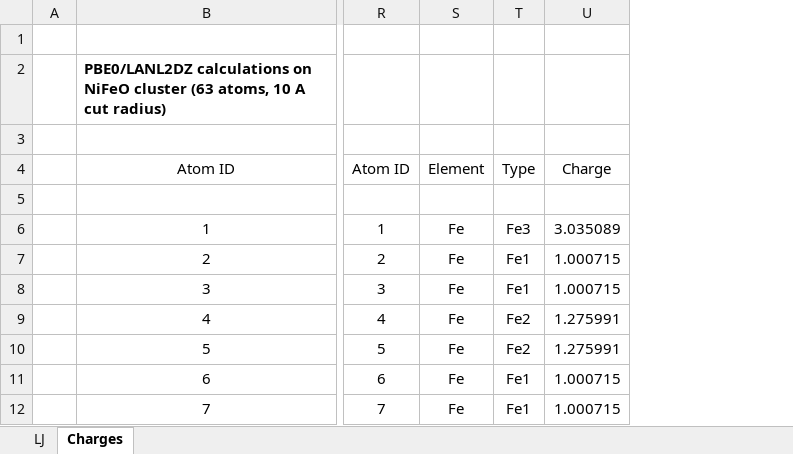
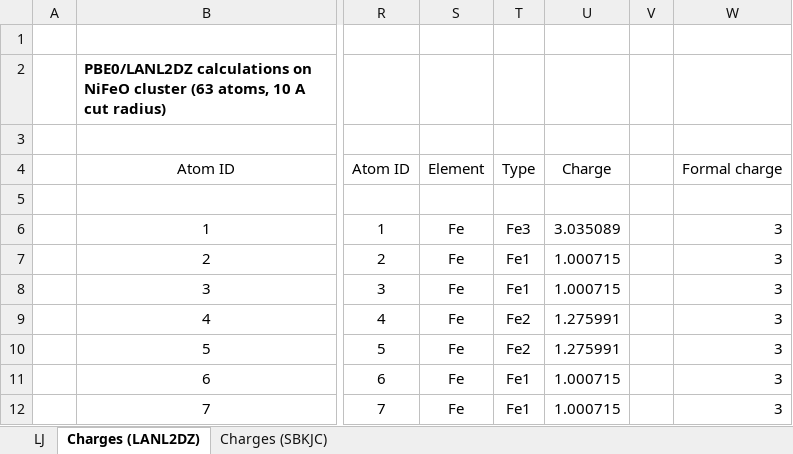
Before and after one commit to zfutera/paper-fe2nio4, an Excel workbook: fe2nio4-data.xlsx, sheet Charges (LANL2DZ), drawn as a sheet; only a part is shown, gaps mark what is left out; values as stored, in another font and other column widths than the file's, no borders; the diff names each change by its address in the sheet, - before the commit and + after, or states it on an @@ line.

Commit message:
Atomic charges - PB0/SBKJC

```diff
--- a/fe2nio4-data.xlsx (sheet Charges (LANL2DZ))
+++ b/fe2nio4-data.xlsx (sheet Charges (LANL2DZ))
-sheet tab: Charges
+sheet tab: Charges (LANL2DZ)
+sheet tab: Charges (SBKJC)
+column V, empty
+column W, rows 4-12: Formal charge |  | 3 | 3 | 3 | 3 | 3 | 3 | 3
```
Also changed, not shown: 18 other files.
